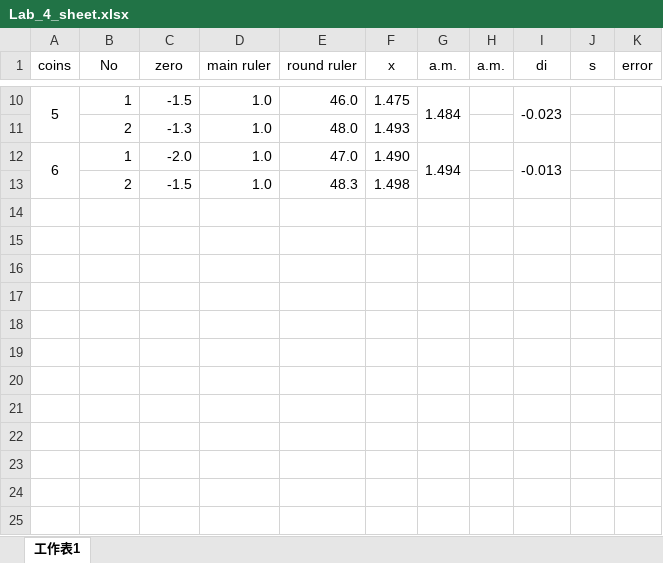
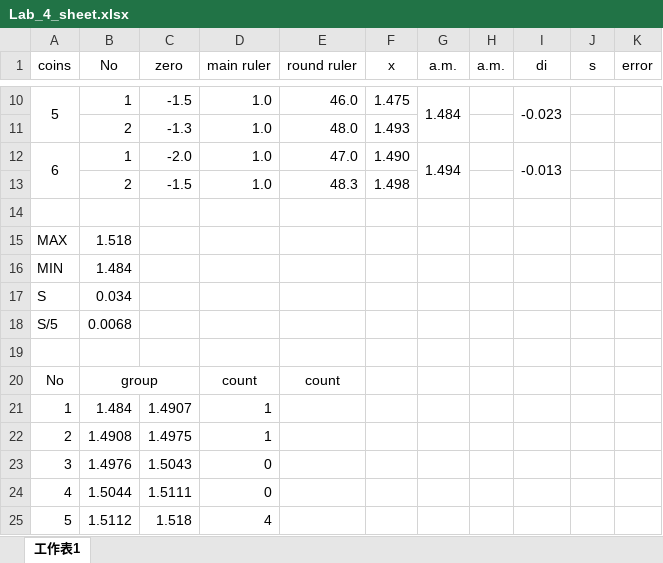
Before and after one commit to jack41402/FCU, an Excel workbook: MODERN MECHANICS/Lab_4_sheet.xlsx, sheet 工作表1, drawn as a sheet; only a part is shown, gaps mark what is left out; values as stored, in another font and other column widths than the file's, no borders; the diff names each change by its address in the sheet, - before the commit and + after, or states it on an @@ line.

```diff
--- a/MODERN MECHANICS/Lab_4_sheet.xlsx (sheet 工作表1)
+++ b/MODERN MECHANICS/Lab_4_sheet.xlsx (sheet 工作表1)
+row 14: (empty)
+row 15: MAX | 1.518
+row 16: MIN | 1.484
+row 17: S | 0.034
+row 18: S/5 | 0.0068
+row 19: (empty)
+row 20: No | group |  | count | count
+row 21: 1 | 1.484 | 1.4907 | 1
+row 22: 2 | 1.4908 | 1.4975 | 1
+row 23: 3 | 1.4976 | 1.5043 | 0
+row 24: 4 | 1.5044 | 1.5111 | 0
+row 25: 5 | 1.5112 | 1.518 | 4
```
Also changed, not shown: MODERN MECHANICS/Lab_1_sheet.xlsx, MODERN MECHANICS/Lab_2_sheet.xlsx, 2 other files.
